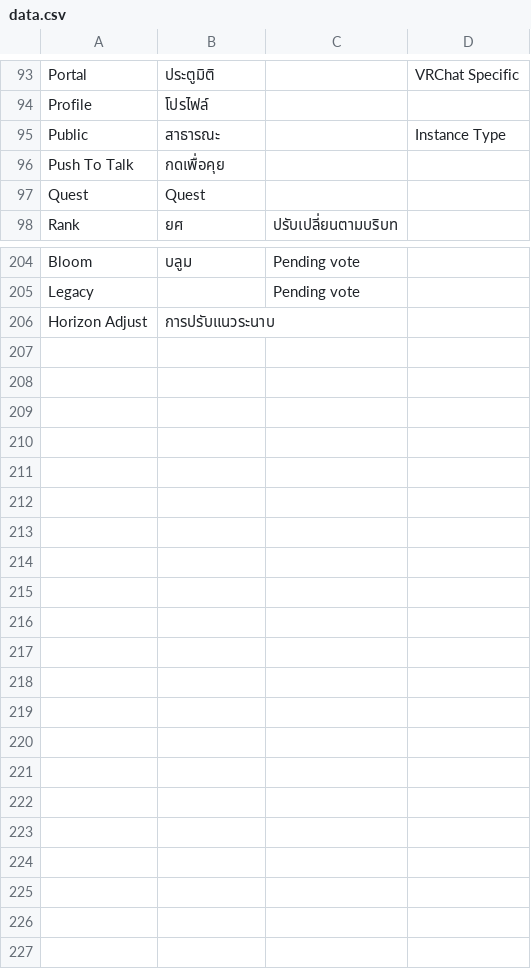
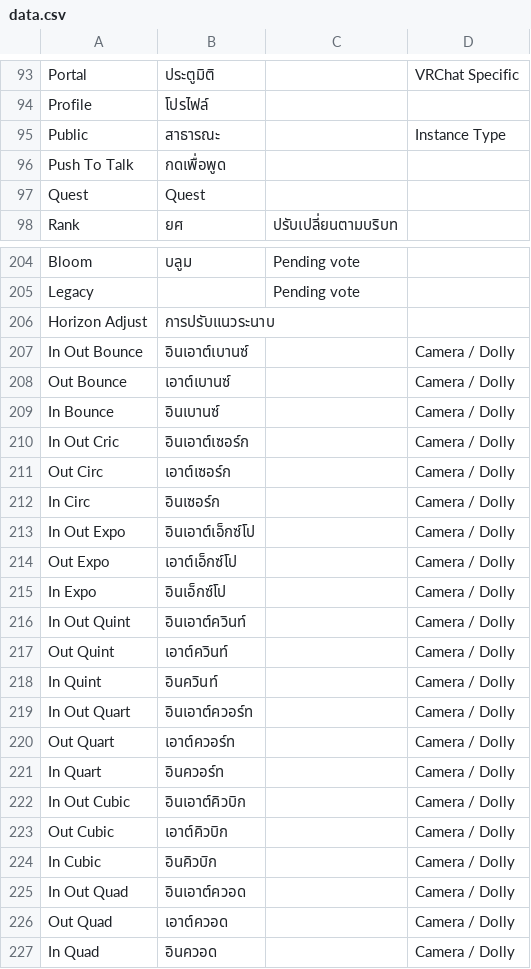
Before and after one commit to YuzuZensai/Crowdin-Localization-Tools, a CSV file: data/data.csv, drawn as a sheet; only a part is shown, gaps mark what is left out.

```diff
--- a/data/data.csv
+++ b/data/data.csv
@@ -95,3 +95,3 @@ Profile,โปรไฟล์,,
 Public,สาธารณะ,,Instance Type
-Push To Talk,กดเพื่อคุย,,
+Push To Talk,กดเพื่อพูด,,
 Quest,Quest,,
@@ -206 +206,22 @@ Legacy,,Pending vote,
 Horizon Adjust,การปรับแนวระนาบ,,
+In Out Bounce,อินเอาต์เบานซ์,,Camera / Dolly
+Out Bounce,เอาต์เบานซ์,,Camera / Dolly
+In Bounce,อินเบานซ์,,Camera / Dolly
+In Out Cric,อินเอาต์เซอร์ก,,Camera / Dolly
+Out Circ,เอาต์เซอร์ก,,Camera / Dolly
+In Circ,อินเซอร์ก,,Camera / Dolly
+In Out Expo,อินเอาต์เอ็กซ์โป,,Camera / Dolly
+Out Expo,เอาต์เอ็กซ์โป,,Camera / Dolly
+In Expo,อินเอ็กซ์โป,,Camera / Dolly
+In Out Quint,อินเอาต์ควินท์,,Camera / Dolly
+Out Quint,เอาต์ควินท์,,Camera / Dolly
+In Quint,อินควินท์,,Camera / Dolly
+In Out Quart,อินเอาต์ควอร์ท,,Camera / Dolly
+Out Quart,เอาต์ควอร์ท,,Camera / Dolly
+In Quart,อินควอร์ท,,Camera / Dolly
+In Out Cubic,อินเอาต์คิวบิก,,Camera / Dolly
+Out Cubic,เอาต์คิวบิก,,Camera / Dolly
+In Cubic,อินคิวบิก,,Camera / Dolly
+In Out Quad,อินเอาต์ควอด,,Camera / Dolly
+Out Quad,เอาต์ควอด,,Camera / Dolly
+In Quad,อินควอด,,Camera / Dolly
```
